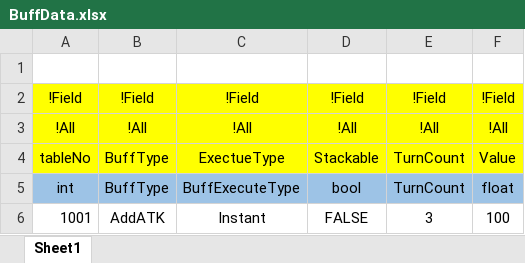
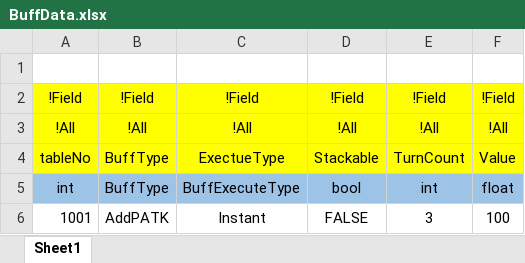
Before and after one commit to osy9611/ProjectH, an Excel workbook: Table/Datas/BuffData.xlsx, sheet Sheet1, drawn as a sheet; values as stored, in another font and other column widths than the file's, no borders; the diff names each change by its address in the sheet, - before the commit and + after, or states it on an @@ line.

```diff
--- a/Table/Datas/BuffData.xlsx (sheet Sheet1)
+++ b/Table/Datas/BuffData.xlsx (sheet Sheet1)
-E5: TurnCount
+E5: int
-B6: AddATK
+B6: AddPATK
```
Also changed, not shown: Table/Enum/Enum.xlsx, 27 other files.
